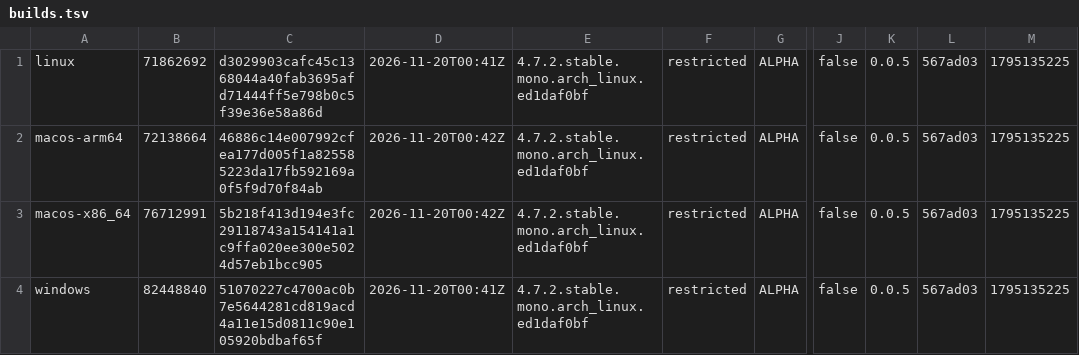
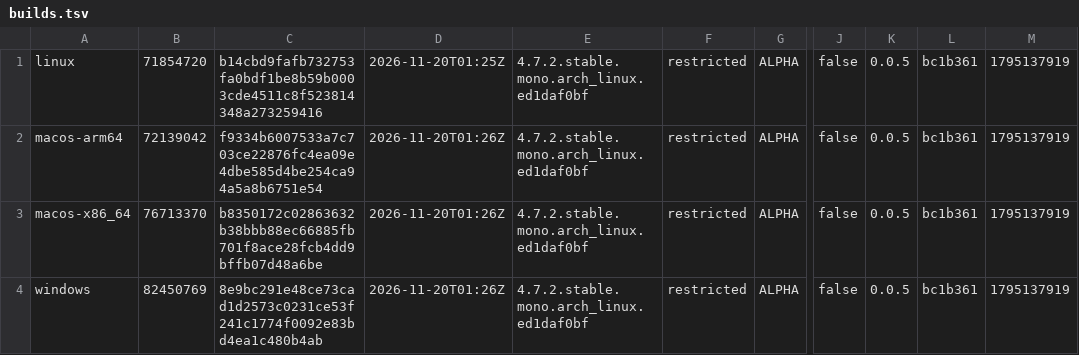
Before and after one commit to tkfnetwork/universus-simulator-clients, a TSV file: builds.tsv, drawn as a sheet; only a part is shown, gaps mark what is left out; the diff names each change by its address in the sheet, - before the commit and + after, or states it on an @@ line.

Commit message:
ALPHA restricted build, 2026-11-20

```diff
--- a/builds.tsv
+++ b/builds.tsv
-B1: 71862692
+B1: 71854720
-C1: d3029903cafc45c1368044a40fab3695afd71444ff5e798b0c5f39e36e58a86d
+C1: b14cbd9fafb732753fa0bdf1be8b59b0003cde4511c8f523814348a273259416
-D1: 2026-11-20T00:41Z
+D1: 2026-11-20T01:25Z
-L1:L4: 567ad03
+L1:L4: bc1b361
-M1:M4: 1795135225
+M1:M4: 1795137919
-B2: 72138664
+B2: 72139042
-C2: 46886c14e007992cfea177d005f1a825585223da17fb592169a0f5f9d70f84ab
+C2: f9334b6007533a7c703ce22876fc4ea09e4dbe585d4be254ca94a5a8b6751e54
-D2:D3: 2026-11-20T00:42Z
+D2:D3: 2026-11-20T01:26Z
-B3: 76712991
+B3: 76713370
-C3: 5b218f413d194e3fc29118743a154141a1c9ffa020ee300e5024d57eb1bcc905
+C3: b8350172c02863632b38bbb88ec66885fb701f8ace28fcb4dd9bffb07d48a6be
-B4: 82448840
+B4: 82450769
-C4: 51070227c4700ac0b7e5644281cd819acd4a11e15d0811c90e105920bdbaf65f
+C4: 8e9bc291e48ce73cad1d2573c0231ce53f241c1774f0092e83bd4ea1c480b4ab
-D4: 2026-11-20T00:41Z
+D4: 2026-11-20T01:26Z
```
Also changed, not shown: 2 other files.
